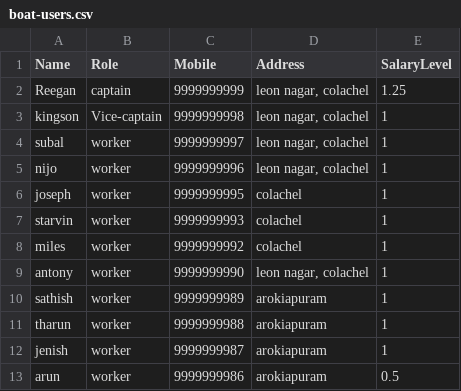
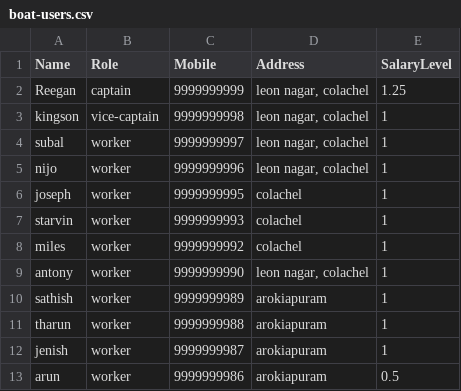
Before and after one commit to rajavijin/boat, a CSV file: boat-users.csv, drawn as a sheet.

Commit message:
user management

```diff
--- a/boat-users.csv
+++ b/boat-users.csv
@@ -2,3 +2,3 @@ Name;Role;Mobile;Address;SalaryLevel
 Reegan;captain;9999999999;leon nagar, colachel;1.25
-kingson;Vice-captain;9999999998;leon nagar, colachel;1
+kingson;vice-captain;9999999998;leon nagar, colachel;1
 subal;worker;9999999997;leon nagar, colachel;1
```
Also changed, not shown: 9 other files.
